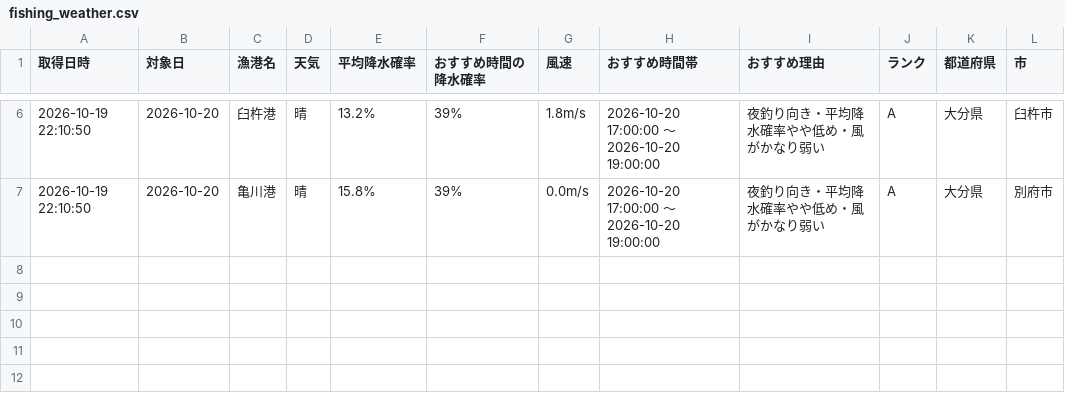
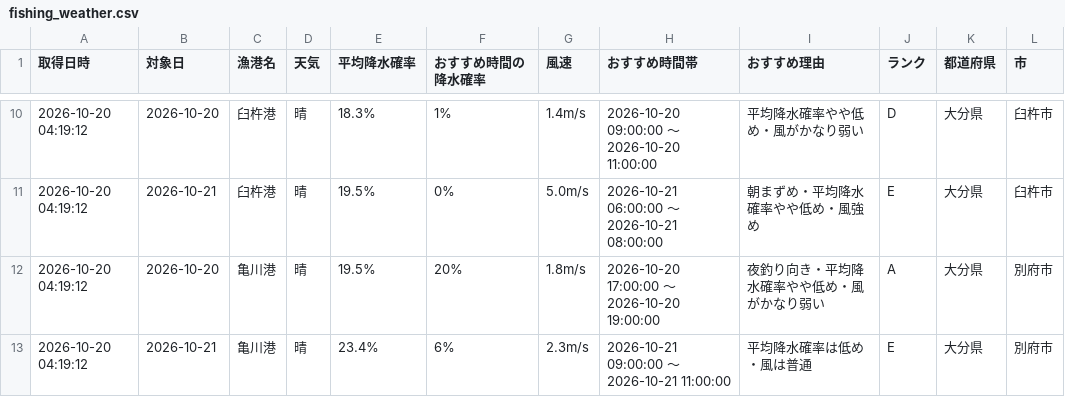
Before and after one commit to Naoya-ya-man/oita-fishing-dashboard, a CSV file: fishing_weather.csv, drawn as a sheet; only a part is shown, gaps mark what is left out; the diff covers the shown part only.

```diff
--- a/fishing_weather.csv
+++ b/fishing_weather.csv
@@ -6,2 +10,4 @@
-2026-10-19 22:10:50,2026-10-20,臼杵港,晴,13.2%,39%,1.8m/s,2026-10-20 17:00:00 ～ 2026-10-20 19:00:00,夜釣り向き・平均降水確率やや低め・風がかなり弱い,A,大分県,臼杵市
-2026-10-19 22:10:50,2026-10-20,亀川港,晴,15.8%,39%,0.0m/s,2026-10-20 17:00:00 ～ 2026-10-20 19:00:00,夜釣り向き・平均降水確率やや低め・風がかなり弱い,A,大分県,別府市
+2026-10-20 04:19:12,2026-10-20,臼杵港,晴,18.3%,1%,1.4m/s,2026-10-20 09:00:00 ～ 2026-10-20 11:00:00,平均降水確率やや低め・風がかなり弱い,D,大分県,臼杵市
+2026-10-20 04:19:12,2026-10-21,臼杵港,晴,19.5%,0%,5.0m/s,2026-10-21 06:00:00 ～ 2026-10-21 08:00:00,朝まずめ・平均降水確率やや低め・風強め,E,大分県,臼杵市
+2026-10-20 04:19:12,2026-10-20,亀川港,晴,19.5%,20%,1.8m/s,2026-10-20 17:00:00 ～ 2026-10-20 19:00:00,夜釣り向き・平均降水確率やや低め・風がかなり弱い,A,大分県,別府市
+2026-10-20 04:19:12,2026-10-21,亀川港,晴,23.4%,6%,2.3m/s,2026-10-21 09:00:00 ～ 2026-10-21 11:00:00,平均降水確率は低め・風は普通,E,大分県,別府市
```
Also changed, not shown: 4 added rows and 25 edited cells elsewhere in this file.
